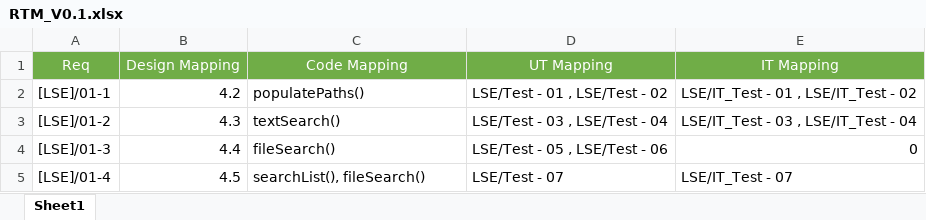
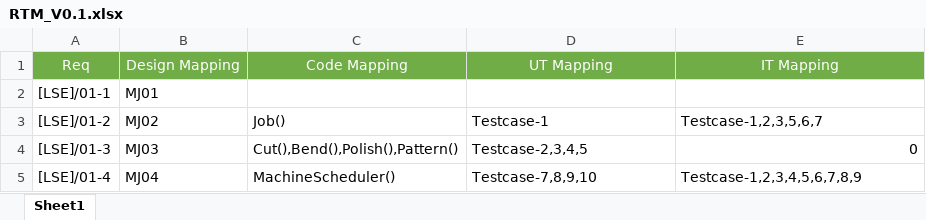
Before and after one commit to kavyasri290/sprint1, an Excel workbook: 2.11.2022_batch 93_SPRINT1_GROUP1/RTM/RTM_V0.1.xlsx, sheet Sheet1, drawn as a sheet; values as stored, in another font and other column widths than the file's, no borders; the diff names each change by its address in the sheet, - before the commit and + after, or states it on an @@ line.

Commit message:
Add files via upload

```diff
--- a/2.11.2022_batch 93_SPRINT1_GROUP1/RTM/RTM_V0.1.xlsx (sheet Sheet1)
+++ b/2.11.2022_batch 93_SPRINT1_GROUP1/RTM/RTM_V0.1.xlsx (sheet Sheet1)
-B2: 4.2
+B2: MJ01
-C2: populatePaths()
+C2: (empty)
-D2: LSE/Test - 01 , LSE/Test - 02
+D2: (empty)
-E2: LSE/IT_Test - 01 , LSE/IT_Test - 02
+E2: (empty)
-B3: 4.3
+B3: MJ02
-C3: textSearch()
+C3: Job()
-D3: LSE/Test - 03 , LSE/Test - 04
+D3: Testcase-1
-E3: LSE/IT_Test - 03 , LSE/IT_Test - 04
+E3: Testcase-1,2,3,5,6,7
-B4: 4.4
+B4: MJ03
-C4: fileSearch()
+C4: Cut(),Bend(),Polish(),Pattern()
-D4: LSE/Test - 05 , LSE/Test - 06
+D4: Testcase-2,3,4,5
-B5: 4.5
+B5: MJ04
-C5: searchList(), fileSearch()
+C5: MachineScheduler()
-D5: LSE/Test - 07
+D5: Testcase-7,8,9,10
-E5: LSE/IT_Test - 07
+E5: Testcase-1,2,3,4,5,6,7,8,9
```
